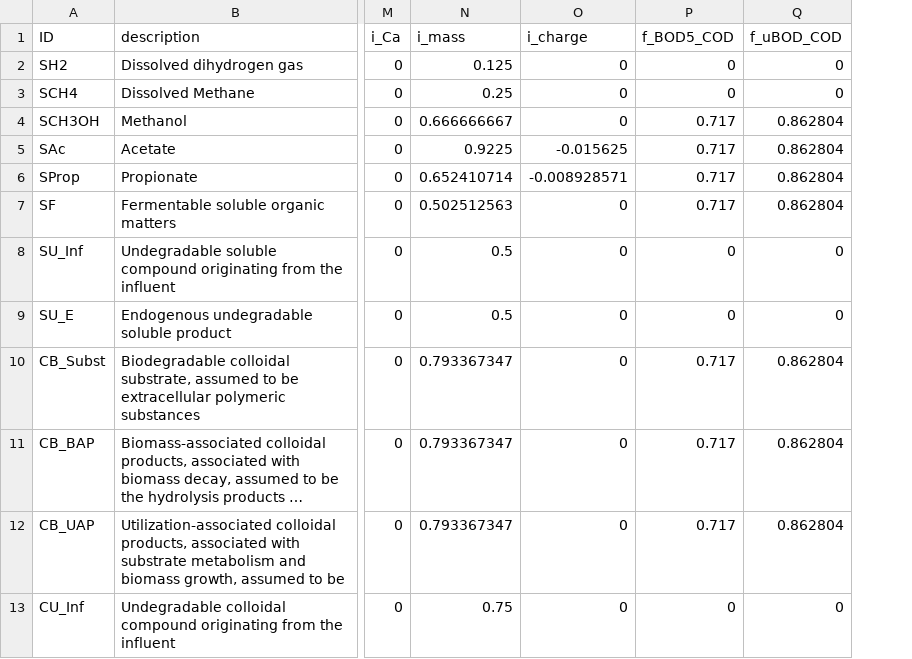
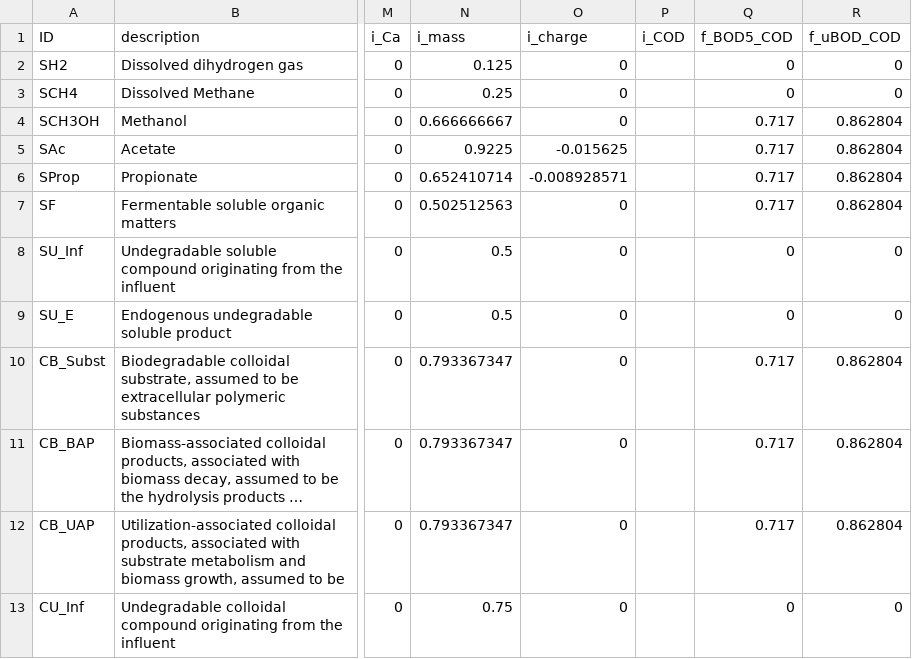
Before and after one commit to QSD-Group/QSDsan, a CSV file: sanitation/data/_components.csv, drawn as a sheet; only a part is shown, gaps mark what is left out; long unchanged cells end in …; the diff names each change by its address in the sheet, - before the commit and + after, or states it on an @@ line.

```diff
--- a/sanitation/data/_components.csv
+++ b/sanitation/data/_components.csv
+column P (i_COD), empty
```
Also changed, not shown: 3 other files.
